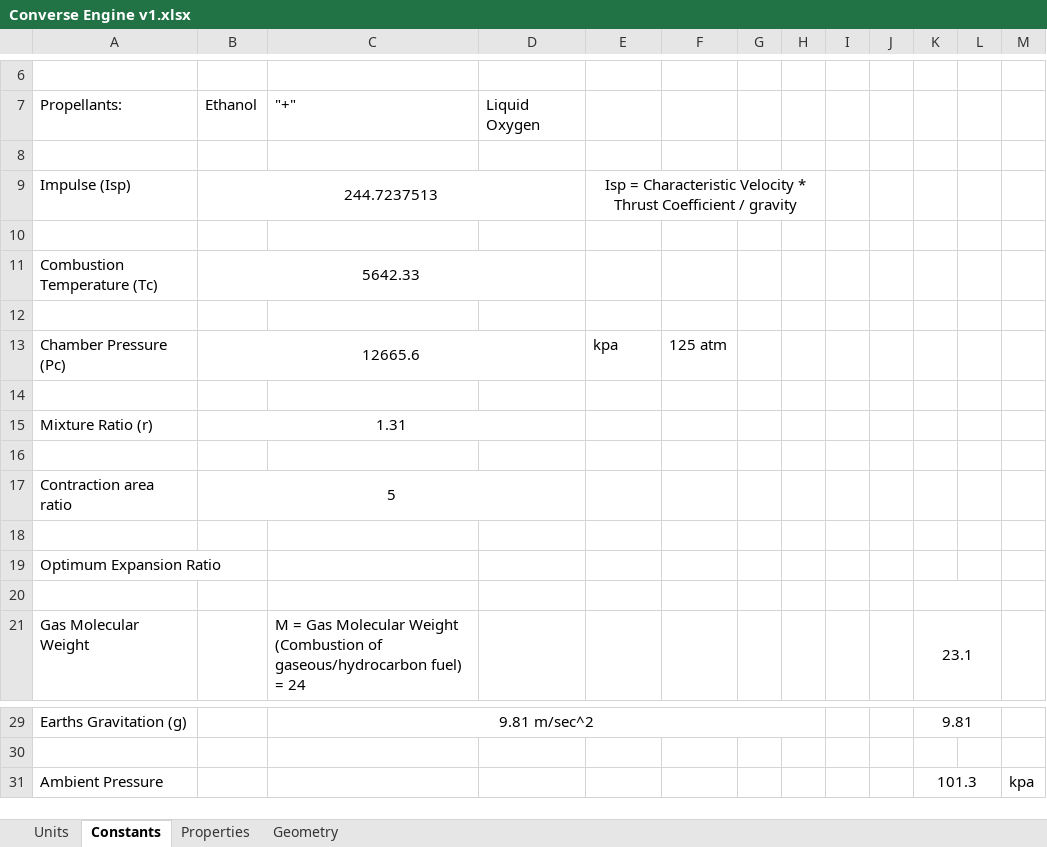
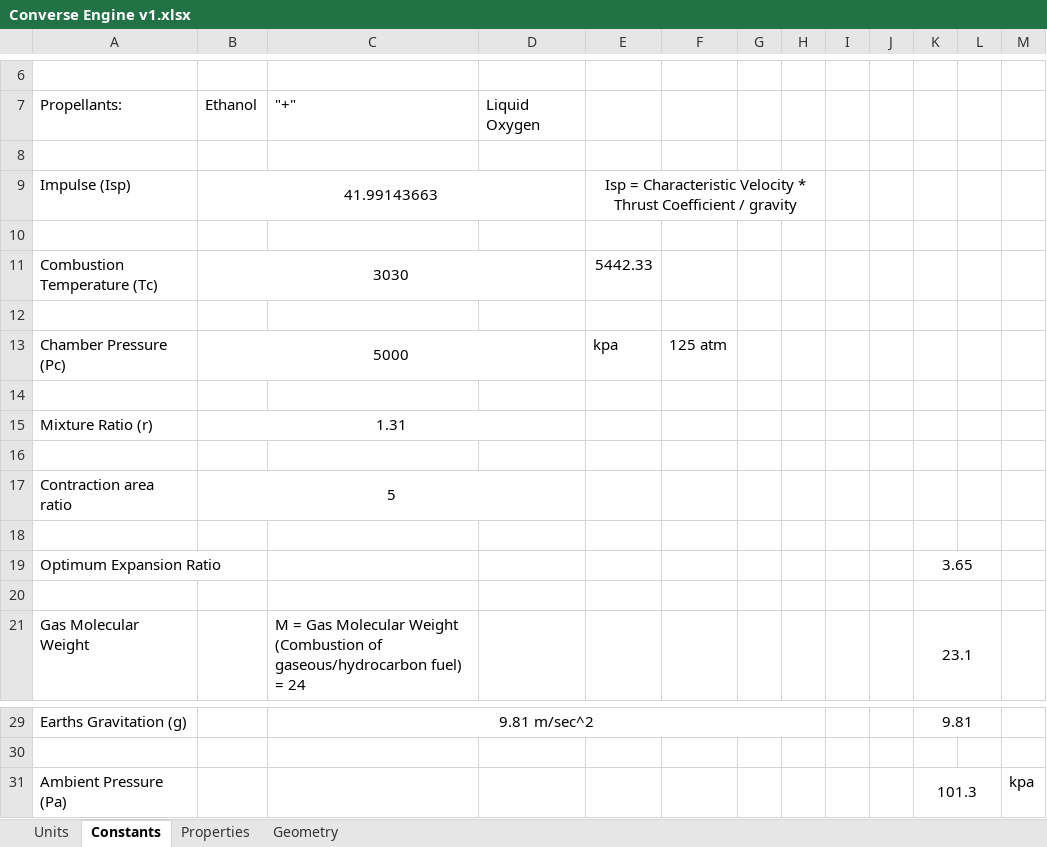
Before and after one commit to nyameaama/Converse-Engine, an Excel workbook: Nozzle-CC/Converse Engine v1.xlsx, sheet Constants, drawn as a sheet; only a part is shown, gaps mark what is left out; values as stored, in another font and other column widths than the file's, no borders; charts and pictures not drawn; the diff names each change by its address in the sheet, - before the commit and + after, or states it on an @@ line.

```diff
--- a/Nozzle-CC/Converse Engine v1.xlsx (sheet Constants)
+++ b/Nozzle-CC/Converse Engine v1.xlsx (sheet Constants)
-B9: 244.7237513
+B9: 41.99143663
-B11: 5642.33
+B11: 3030
-E11: (empty)
+E11: 5442.33
-B13: 12665.6
+B13: 5000
-K19: (empty)
+K19: 3.65
+K19:L19 merged
-A31: Ambient Pressure
+A31: Ambient Pressure (Pa)
```
Also changed, not shown: sheet Properties, sheet Geometry, Nozzle-CC/injector/injector assembly.xlsx, 1 other file.
